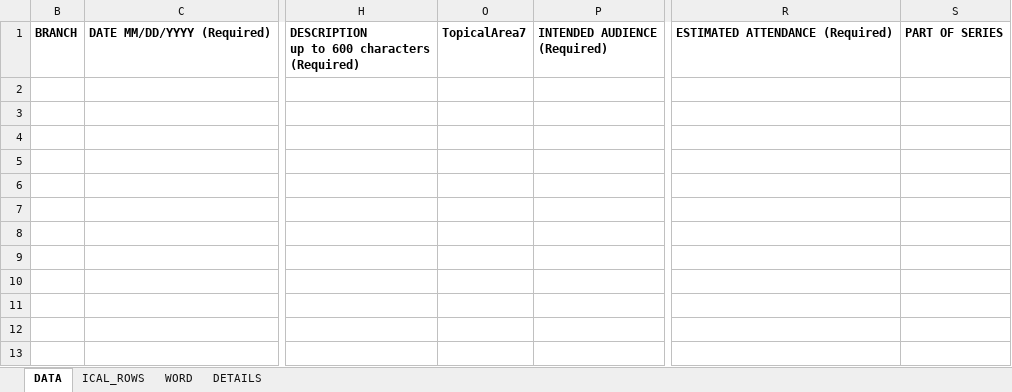
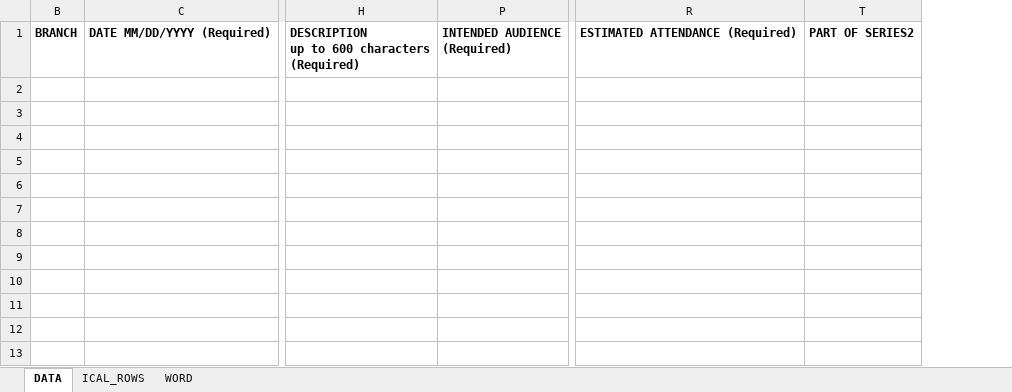
Before and after one commit to kyletcook/Concatenate-Quarterly_Programs, an Excel workbook: 20150121_MARAPRMAY_GOODLETTSVILLE_CLEAN.xlsx, sheet DATA, drawn as a sheet; only a part is shown, gaps mark what is left out; values as stored, in another font and other column widths than the file's, no borders; table styles not drawn; removed rows and columns are numbered as before the commit, all else as after; the diff names each change by its address in the sheet, - before the commit and + after, or states it on an @@ line.

Commit message:
Second Series added
Add an additional series column to add a secondary series. This column
is hidden. But still populates the topical areas.

```diff
--- a/20150121_MARAPRMAY_GOODLETTSVILLE_CLEAN.xlsx (sheet DATA)
+++ b/20150121_MARAPRMAY_GOODLETTSVILLE_CLEAN.xlsx (sheet DATA)
@@ sheet tab hidden: DETAILS @@
@@ column O hidden, row 1: TopicalArea7 @@
@@ column S hidden, row 1: PART OF SERIES @@
@@ column T unhidden, row 1: PART OF SERIES2 @@
```
Also changed, not shown: hidden cells.
